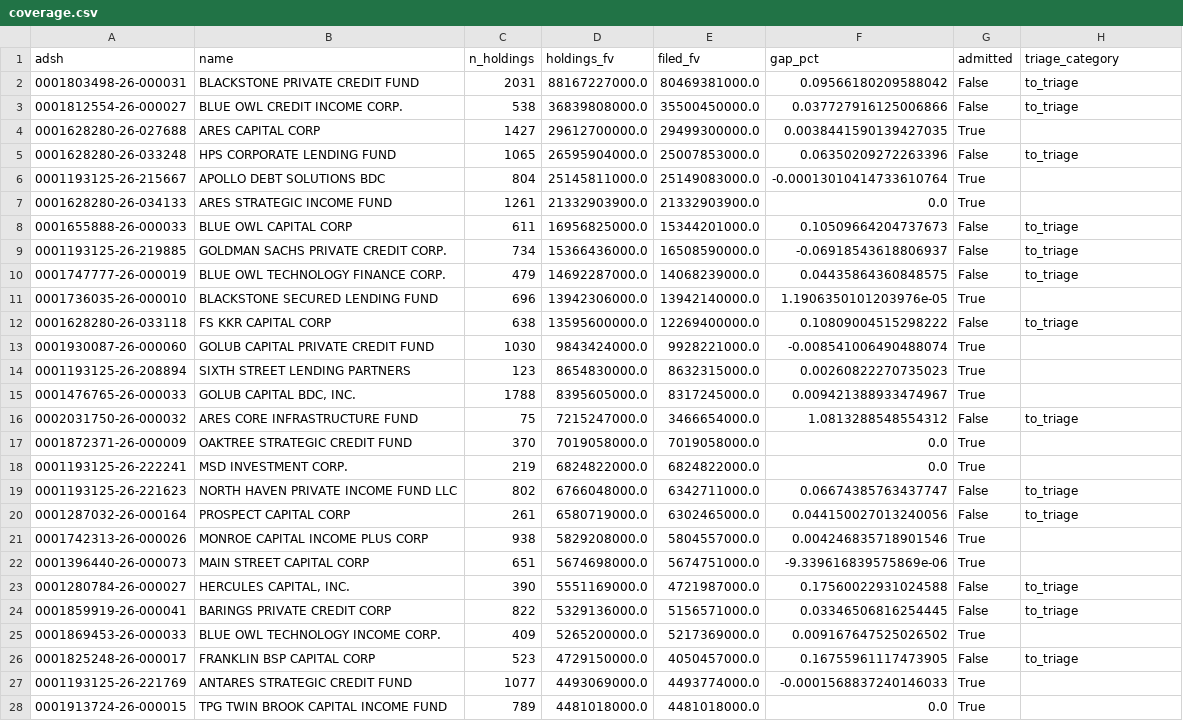
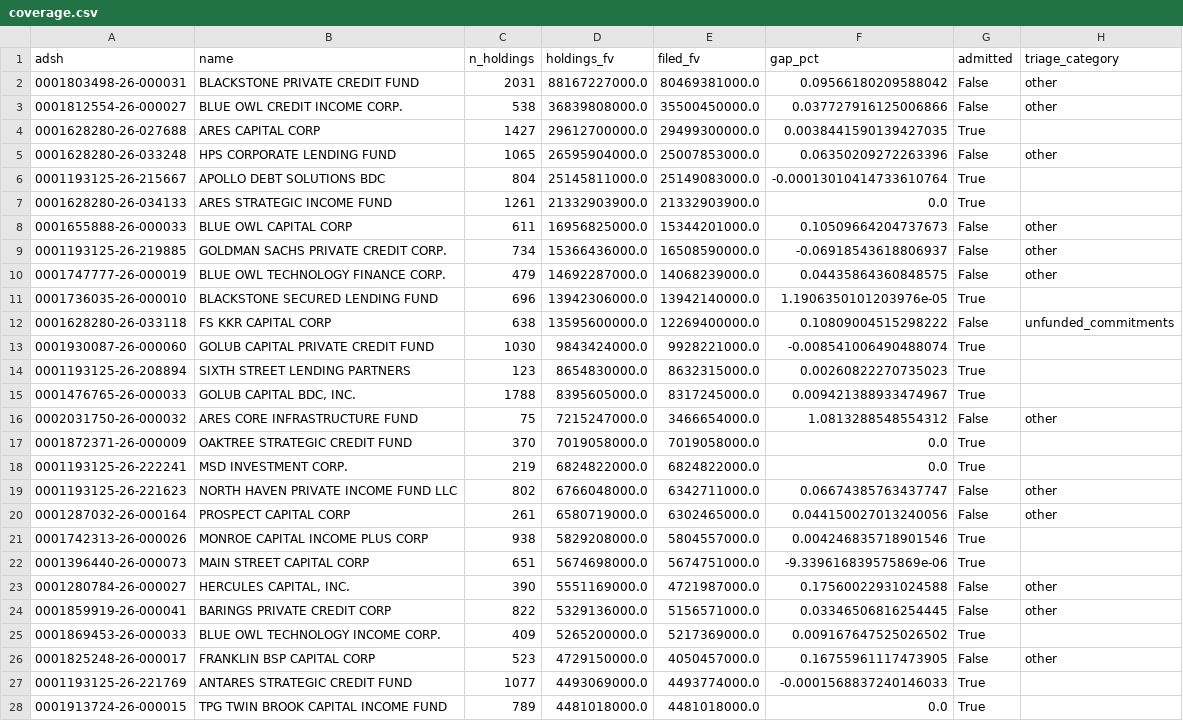
Before and after one commit to BigDataIA-Fall-26-Team-2/DAMG-7245-Project-Lantern-Case-Study-2B-Team-2, a CSV file: cs2b/reports/coverage.csv, drawn as a sheet; only a part is shown; the diff covers the shown part only.

```diff
--- a/cs2b/reports/coverage.csv
+++ b/cs2b/reports/coverage.csv
@@ -1,13 +1,13 @@
 adsh,name,n_holdings,holdings_fv,filed_fv,gap_pct,admitted,triage_category
-0001803498-26-000031,BLACKSTONE PRIVATE CREDIT FUND,2031,88167227000.0,80469381000.0,0.09566180209588042,False,to_triage
-0001812554-26-000027,BLUE OWL CREDIT INCOME CORP.,538,36839808000.0,35500450000.0,0.037727916125006866,False,to_triage
+0001803498-26-000031,BLACKSTONE PRIVATE CREDIT FUND,2031,88167227000.0,80469381000.0,0.09566180209588042,False,other
+0001812554-26-000027,BLUE OWL CREDIT INCOME CORP.,538,36839808000.0,35500450000.0,0.037727916125006866,False,other
 0001628280-26-027688,ARES CAPITAL CORP,1427,29612700000.0,29499300000.0,0.0038441590139427035,True,
-0001628280-26-033248,HPS CORPORATE LENDING FUND,1065,26595904000.0,25007853000.0,0.06350209272263396,False,to_triage
+0001628280-26-033248,HPS CORPORATE LENDING FUND,1065,26595904000.0,25007853000.0,0.06350209272263396,False,other
 0001193125-26-215667,APOLLO DEBT SOLUTIONS BDC,804,25145811000.0,25149083000.0,-0.00013010414733610764,True,
 0001628280-26-034133,ARES STRATEGIC INCOME FUND,1261,21332903900.0,21332903900.0,0.0,True,
-0001655888-26-000033,BLUE OWL CAPITAL CORP,611,16956825000.0,15344201000.0,0.10509664204737673,False,to_triage
-0001193125-26-219885,GOLDMAN SACHS PRIVATE CREDIT CORP.,734,15366436000.0,16508590000.0,-0.06918543618806937,False,to_triage
-0001747777-26-000019,BLUE OWL TECHNOLOGY FINANCE CORP.,479,14692287000.0,14068239000.0,0.04435864360848575,False,to_triage
+0001655888-26-000033,BLUE OWL CAPITAL CORP,611,16956825000.0,15344201000.0,0.10509664204737673,False,other
+0001193125-26-219885,GOLDMAN SACHS PRIVATE CREDIT CORP.,734,15366436000.0,16508590000.0,-0.06918543618806937,False,other
+0001747777-26-000019,BLUE OWL TECHNOLOGY FINANCE CORP.,479,14692287000.0,14068239000.0,0.04435864360848575,False,other
 0001736035-26-000010,BLACKSTONE SECURED LENDING FUND,696,13942306000.0,13942140000.0,1.1906350101203976e-05,True,
-0001628280-26-033118,FS KKR CAPITAL CORP,638,13595600000.0,12269400000.0,0.10809004515298222,False,to_triage
+0001628280-26-033118,FS KKR CAPITAL CORP,638,13595600000.0,12269400000.0,0.10809004515298222,False,unfunded_commitments
 0001930087-26-000060,GOLUB CAPITAL PRIVATE CREDIT FUND,1030,9843424000.0,9928221000.0,-0.008541006490488074,True,
@@ -15,13 +15,13 @@ adsh,name,n_holdings,holdings_fv,filed_fv,gap_pct,admitted,triage_category
 0001476765-26-000033,"GOLUB CAPITAL BDC, INC.",1788,8395605000.0,8317245000.0,0.009421388933474967,True,
-0002031750-26-000032,ARES CORE INFRASTRUCTURE FUND,75,7215247000.0,3466654000.0,1.0813288548554312,False,to_triage
+0002031750-26-000032,ARES CORE INFRASTRUCTURE FUND,75,7215247000.0,3466654000.0,1.0813288548554312,False,other
 0001872371-26-000009,OAKTREE STRATEGIC CREDIT FUND,370,7019058000.0,7019058000.0,0.0,True,
 0001193125-26-222241,MSD INVESTMENT CORP.,219,6824822000.0,6824822000.0,0.0,True,
-0001193125-26-221623,NORTH HAVEN PRIVATE INCOME FUND LLC,802,6766048000.0,6342711000.0,0.06674385763437747,False,to_triage
-0001287032-26-000164,PROSPECT CAPITAL CORP,261,6580719000.0,6302465000.0,0.044150027013240056,False,to_triage
+0001193125-26-221623,NORTH HAVEN PRIVATE INCOME FUND LLC,802,6766048000.0,6342711000.0,0.06674385763437747,False,other
+0001287032-26-000164,PROSPECT CAPITAL CORP,261,6580719000.0,6302465000.0,0.044150027013240056,False,other
 0001742313-26-000026,MONROE CAPITAL INCOME PLUS CORP,938,5829208000.0,5804557000.0,0.004246835718901546,True,
 0001396440-26-000073,MAIN STREET CAPITAL CORP,651,5674698000.0,5674751000.0,-9.339616839575869e-06,True,
-0001280784-26-000027,"HERCULES CAPITAL, INC.",390,5551169000.0,4721987000.0,0.17560022931024588,False,to_triage
-0001859919-26-000041,BARINGS PRIVATE CREDIT CORP,822,5329136000.0,5156571000.0,0.03346506816254445,False,to_triage
+0001280784-26-000027,"HERCULES CAPITAL, INC.",390,5551169000.0,4721987000.0,0.17560022931024588,False,other
+0001859919-26-000041,BARINGS PRIVATE CREDIT CORP,822,5329136000.0,5156571000.0,0.03346506816254445,False,other
 0001869453-26-000033,BLUE OWL TECHNOLOGY INCOME CORP.,409,5265200000.0,5217369000.0,0.009167647525026502,True,
-0001825248-26-000017,FRANKLIN BSP CAPITAL CORP,523,4729150000.0,4050457000.0,0.16755961117473905,False,to_triage
+0001825248-26-000017,FRANKLIN BSP CAPITAL CORP,523,4729150000.0,4050457000.0,0.16755961117473905,False,other
 0001193125-26-221769,ANTARES STRATEGIC CREDIT FUND,1077,4493069000.0,4493774000.0,-0.0001568837240146033,True,
```
Also changed, not shown: 52 edited cells elsewhere in this file, 23 other files.
